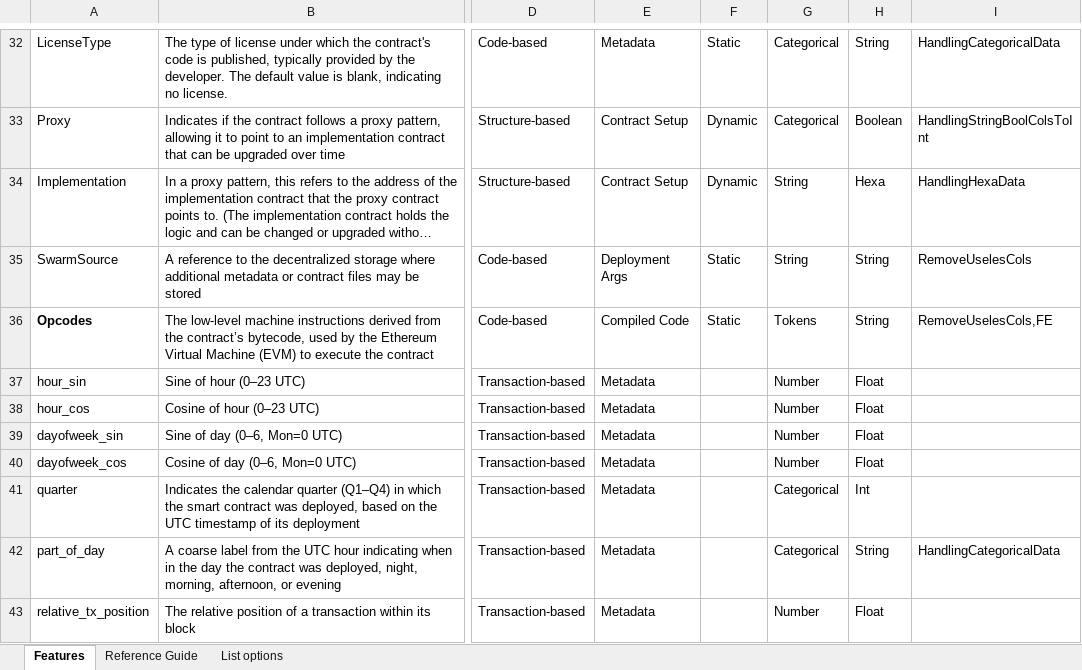
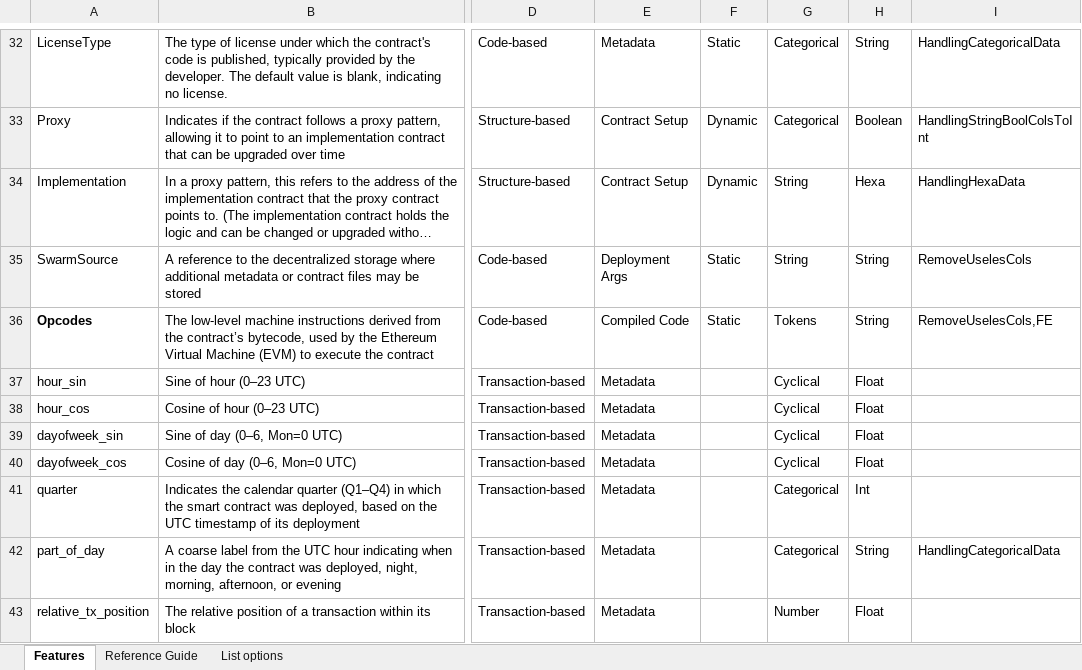
Before and after one commit to DIVE4Data/DIVE, an Excel workbook: Feature list.xlsx, sheet Features, drawn as a sheet; only a part is shown, gaps mark what is left out; long unchanged cells end in …; values as stored, in another font and other column widths than the file's, no borders; table styles not drawn; the diff names each change by its address in the sheet, - before the commit and + after, or states it on an @@ line.

Commit message:
edited

```diff
--- a/Feature list.xlsx (sheet Features)
+++ b/Feature list.xlsx (sheet Features)
-G37:G40: Number
+G37:G40: Cyclical
```
Also changed, not shown: sheet List options.
